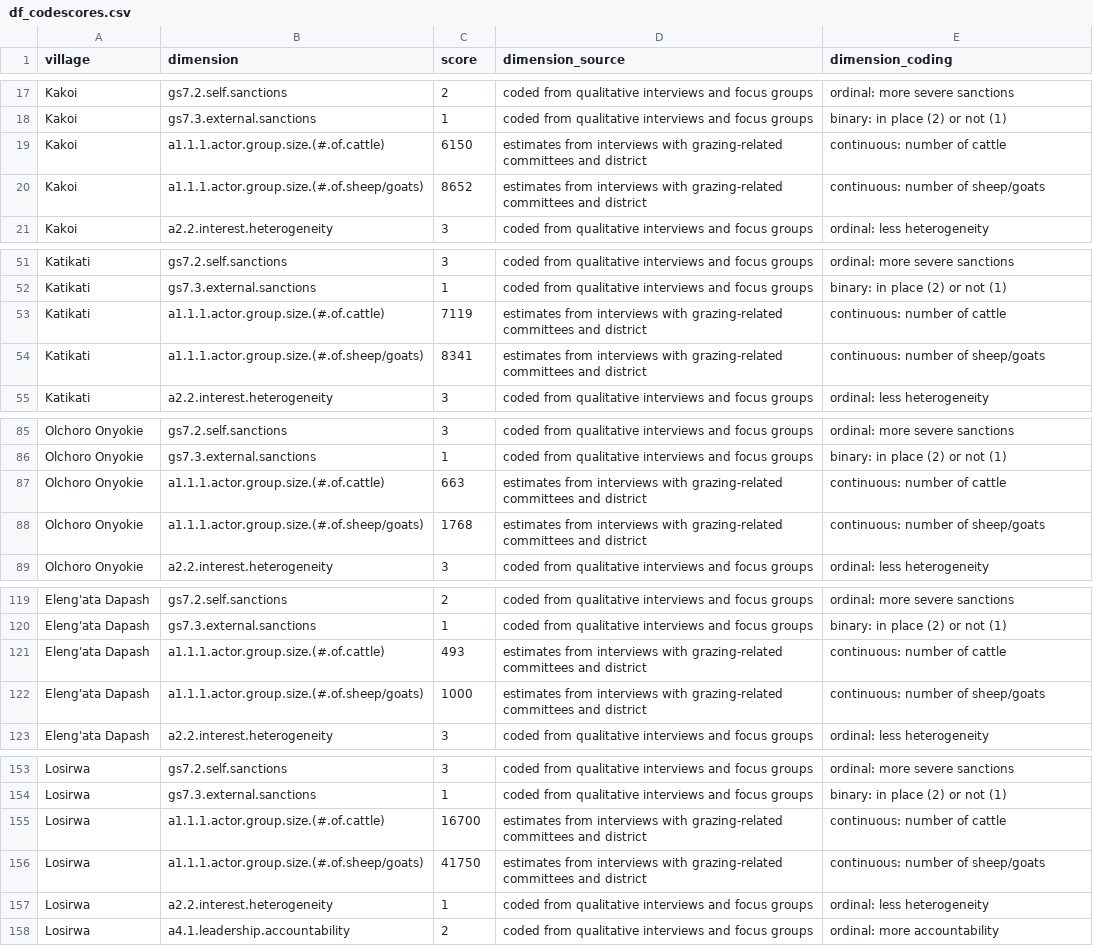
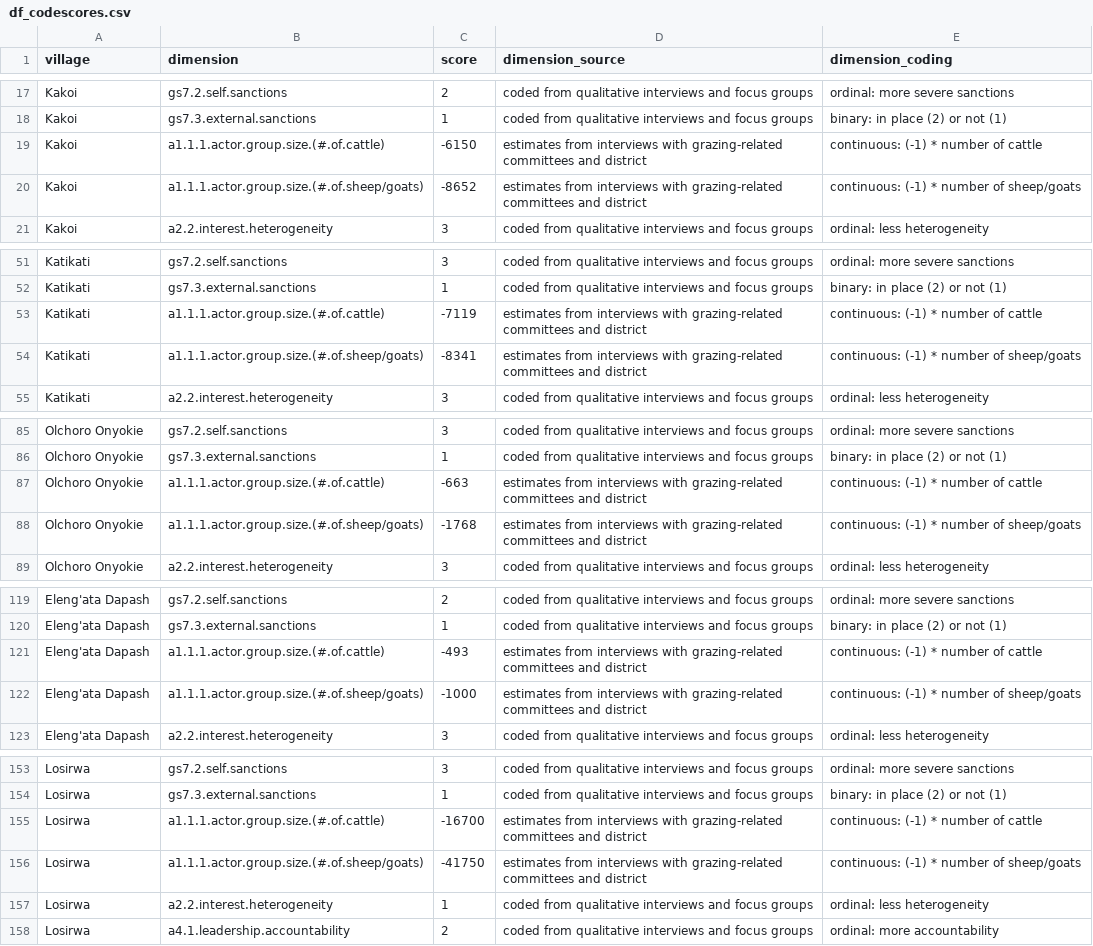
Before and after one commit to stefgehrig/rangeland, a CSV file: data_processed/df_codescores.csv, drawn as a sheet; only a part is shown, gaps mark what is left out; the diff covers the shown part only.

```diff
--- a/data_processed/df_codescores.csv
+++ b/data_processed/df_codescores.csv
@@ -18,4 +18,4 @@ Kakoi,gs7.2.self.sanctions,2,coded from qualitative interviews and focus groups,
 Kakoi,gs7.3.external.sanctions,1,coded from qualitative interviews and focus groups,binary: in place (2) or not (1)
-Kakoi,a1.1.1.actor.group.size.(#.of.cattle),6150,estimates from interviews with grazing-related committees and district,continuous: number of cattle
-Kakoi,a1.1.1.actor.group.size.(#.of.sheep/goats),8652,estimates from interviews with grazing-related committees and district,continuous: number of sheep/goats
+Kakoi,a1.1.1.actor.group.size.(#.of.cattle),-6150,estimates from interviews with grazing-related committees and district,continuous: (-1) * number of cattle
+Kakoi,a1.1.1.actor.group.size.(#.of.sheep/goats),-8652,estimates from interviews with grazing-related committees and district,continuous: (-1) * number of sheep/goats
 Kakoi,a2.2.interest.heterogeneity,3,coded from qualitative interviews and focus groups,ordinal: less heterogeneity
@@ -52,4 +52,4 @@ Katikati,gs7.2.self.sanctions,3,coded from qualitative interviews and focus grou
 Katikati,gs7.3.external.sanctions,1,coded from qualitative interviews and focus groups,binary: in place (2) or not (1)
-Katikati,a1.1.1.actor.group.size.(#.of.cattle),7119,estimates from interviews with grazing-related committees and district,continuous: number of cattle
-Katikati,a1.1.1.actor.group.size.(#.of.sheep/goats),8341,estimates from interviews with grazing-related committees and district,continuous: number of sheep/goats
+Katikati,a1.1.1.actor.group.size.(#.of.cattle),-7119,estimates from interviews with grazing-related committees and district,continuous: (-1) * number of cattle
+Katikati,a1.1.1.actor.group.size.(#.of.sheep/goats),-8341,estimates from interviews with grazing-related committees and district,continuous: (-1) * number of sheep/goats
 Katikati,a2.2.interest.heterogeneity,3,coded from qualitative interviews and focus groups,ordinal: less heterogeneity
@@ -86,4 +86,4 @@ Olchoro Onyokie,gs7.2.self.sanctions,3,coded from qualitative interviews and foc
 Olchoro Onyokie,gs7.3.external.sanctions,1,coded from qualitative interviews and focus groups,binary: in place (2) or not (1)
-Olchoro Onyokie,a1.1.1.actor.group.size.(#.of.cattle),663,estimates from interviews with grazing-related committees and district,continuous: number of cattle
-Olchoro Onyokie,a1.1.1.actor.group.size.(#.of.sheep/goats),1768,estimates from interviews with grazing-related committees and district,continuous: number of sheep/goats
+Olchoro Onyokie,a1.1.1.actor.group.size.(#.of.cattle),-663,estimates from interviews with grazing-related committees and district,continuous: (-1) * number of cattle
+Olchoro Onyokie,a1.1.1.actor.group.size.(#.of.sheep/goats),-1768,estimates from interviews with grazing-related committees and district,continuous: (-1) * number of sheep/goats
 Olchoro Onyokie,a2.2.interest.heterogeneity,3,coded from qualitative interviews and focus groups,ordinal: less heterogeneity
@@ -120,4 +120,4 @@ Eleng'ata Dapash,gs7.2.self.sanctions,2,coded from qualitative interviews and fo
 Eleng'ata Dapash,gs7.3.external.sanctions,1,coded from qualitative interviews and focus groups,binary: in place (2) or not (1)
-Eleng'ata Dapash,a1.1.1.actor.group.size.(#.of.cattle),493,estimates from interviews with grazing-related committees and district,continuous: number of cattle
-Eleng'ata Dapash,a1.1.1.actor.group.size.(#.of.sheep/goats),1000,estimates from interviews with grazing-related committees and district,continuous: number of sheep/goats
+Eleng'ata Dapash,a1.1.1.actor.group.size.(#.of.cattle),-493,estimates from interviews with grazing-related committees and district,continuous: (-1) * number of cattle
+Eleng'ata Dapash,a1.1.1.actor.group.size.(#.of.sheep/goats),-1000,estimates from interviews with grazing-related committees and district,continuous: (-1) * number of sheep/goats
 Eleng'ata Dapash,a2.2.interest.heterogeneity,3,coded from qualitative interviews and focus groups,ordinal: less heterogeneity
@@ -154,4 +154,4 @@ Losirwa,gs7.2.self.sanctions,3,coded from qualitative interviews and focus group
 Losirwa,gs7.3.external.sanctions,1,coded from qualitative interviews and focus groups,binary: in place (2) or not (1)
-Losirwa,a1.1.1.actor.group.size.(#.of.cattle),16700,estimates from interviews with grazing-related committees and district,continuous: number of cattle
-Losirwa,a1.1.1.actor.group.size.(#.of.sheep/goats),41750,estimates from interviews with grazing-related committees and district,continuous: number of sheep/goats
+Losirwa,a1.1.1.actor.group.size.(#.of.cattle),-16700,estimates from interviews with grazing-related committees and district,continuous: (-1) * number of cattle
+Losirwa,a1.1.1.actor.group.size.(#.of.sheep/goats),-41750,estimates from interviews with grazing-related committees and district,continuous: (-1) * number of sheep/goats
 Losirwa,a2.2.interest.heterogeneity,1,coded from qualitative interviews and focus groups,ordinal: less heterogeneity
```
Also changed, not shown: 52 edited cells elsewhere in this file, 3 other files.
